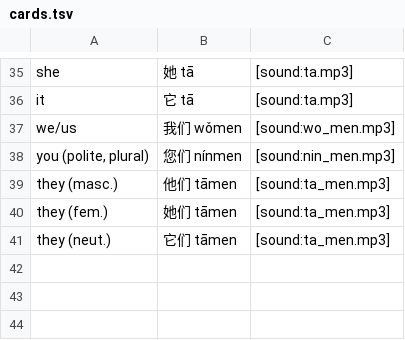
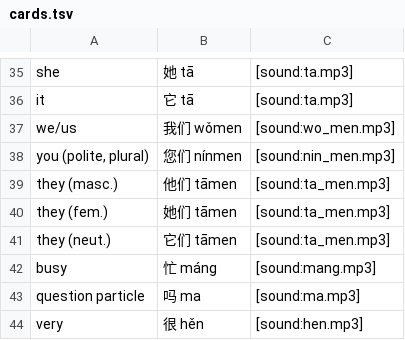
Before and after one commit to Waldmann-dev/Anki-Chinesisch, a TSV file: Chinese Vocabulary/01. Lesson 1 - Hello/02. English to Chinese/cards.tsv, drawn as a sheet; only a part is shown, gaps mark what is left out; the diff names each change by its address in the sheet, - before the commit and + after, or states it on an @@ line.

```diff
--- a/Chinese Vocabulary/01. Lesson 1 - Hello/02. English to Chinese/cards.tsv
+++ b/Chinese Vocabulary/01. Lesson 1 - Hello/02. English to Chinese/cards.tsv
+row 42: busy | 忙 máng | [sound:mang.mp3]
+row 43: question particle | 吗 ma | [sound:ma.mp3]
+row 44: very | 很 hěn | [sound:hen.mp3]
```
Also changed, not shown: Chinese Grammar/01. Phonetic Foundations/04. yī-Sandhi, Spelling, Characters/cards.tsv, Chinese Vocabulary/01. Lesson 1 - Hello/01. Chinese to English/cards.tsv, 1 other file.
